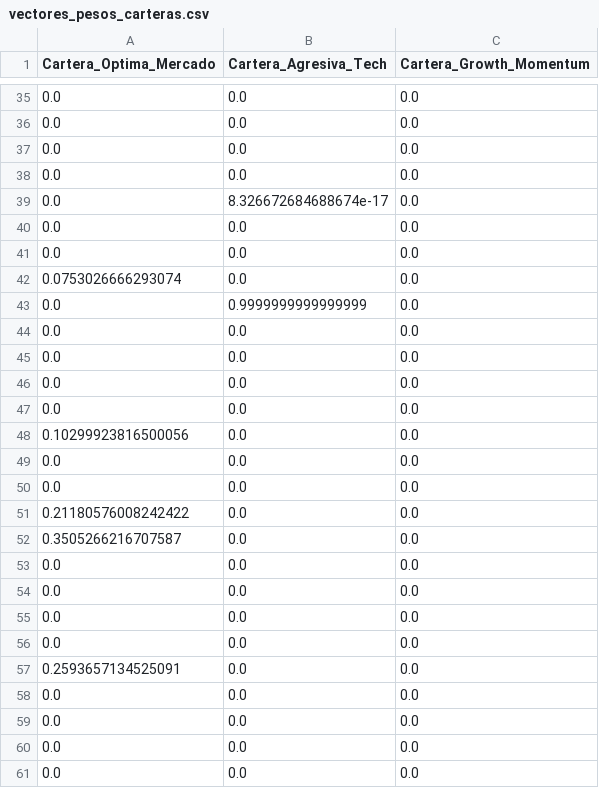
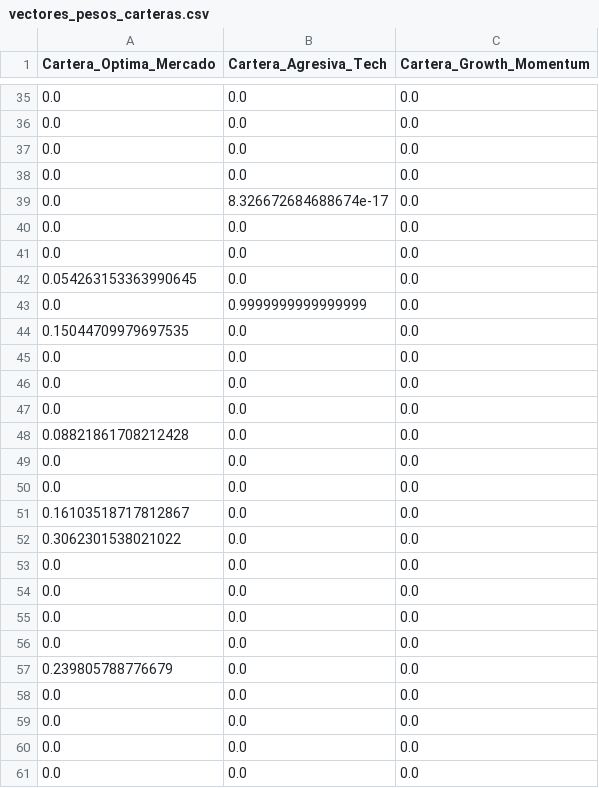
Before and after one commit to Romequinco/TAREA_GESTION_CARTERAS, a CSV file: competicion sabado/vectores_pesos_carteras.csv, drawn as a sheet; only a part is shown, gaps mark what is left out.

Commit message:
sabado

```diff
--- a/competicion sabado/vectores_pesos_carteras.csv
+++ b/competicion sabado/vectores_pesos_carteras.csv
@@ -41,4 +41,13 @@ Cartera_Optima_Mercado,Cartera_Agresiva_Tech,Cartera_Growth_Momentum
 0.0,0.0,0.0
-0.0753026666293074,0.0,0.0
+0.054263153363990645,0.0,0.0
 0.0,0.9999999999999999,0.0
+0.15044709979697535,0.0,0.0
+0.0,0.0,0.0
+0.0,0.0,0.0
+0.0,0.0,0.0
+0.08821861708212428,0.0,0.0
+0.0,0.0,0.0
+0.0,0.0,0.0
+0.16103518717812867,0.0,0.0
+0.3062301538021022,0.0,0.0
 0.0,0.0,0.0
@@ -47,12 +56,3 @@ Cartera_Optima_Mercado,Cartera_Agresiva_Tech,Cartera_Growth_Momentum
 0.0,0.0,0.0
-0.10299923816500056,0.0,0.0
-0.0,0.0,0.0
-0.0,0.0,0.0
-0.21180576008242422,0.0,0.0
-0.3505266216707587,0.0,0.0
-0.0,0.0,0.0
-0.0,0.0,0.0
-0.0,0.0,0.0
-0.0,0.0,0.0
-0.2593657134525091,0.0,0.0
+0.239805788776679,0.0,0.0
 0.0,0.0,0.0
```
Also changed, not shown: 5 other files.
